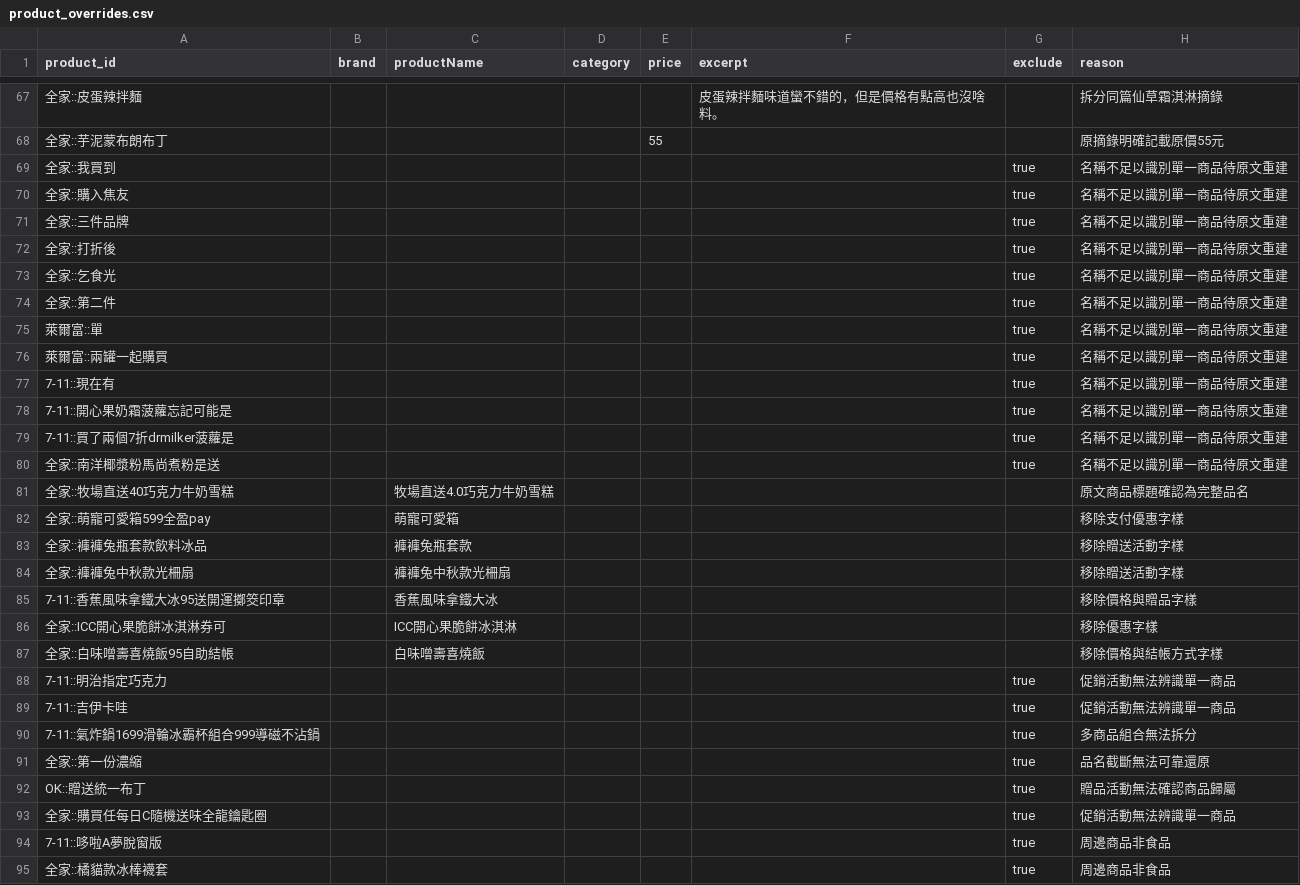
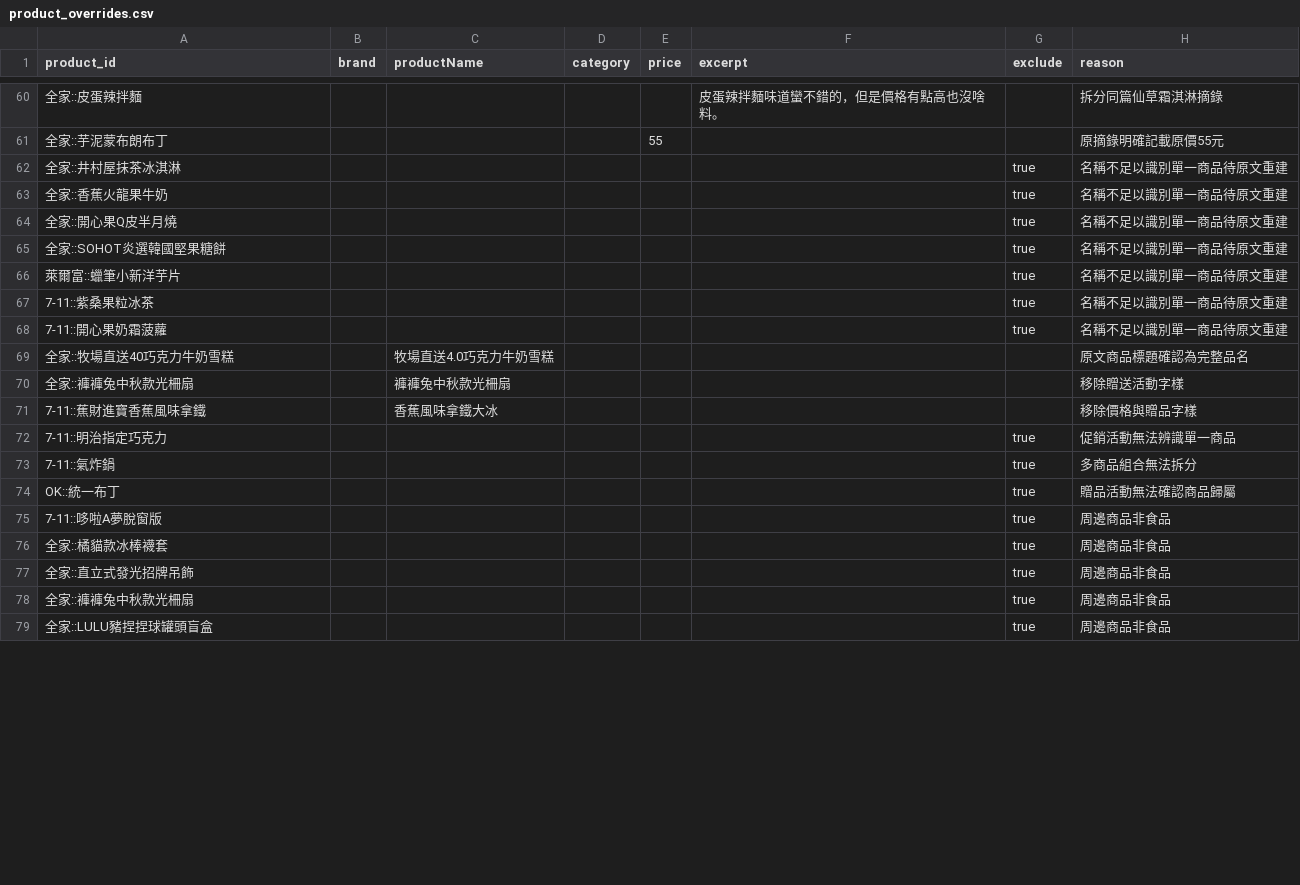
Before and after one commit to YuHsunWang/cvs-radar, a CSV file: data/labels/product_overrides.csv, drawn as a sheet; only a part is shown, gaps mark what is left out; the shorter side is filled out with more unchanged rows; the diff covers the shown part only.

```diff
--- a/data/labels/product_overrides.csv
+++ b/data/labels/product_overrides.csv
@@ -68,27 +61,15 @@ product_id,brand,productName,category,price,excerpt,exclude,reason
 全家::芋泥蒙布朗布丁,,,,55,,,原摘錄明確記載原價55元
-全家::我買到,,,,,,true,名稱不足以識別單一商品待原文重建
-全家::購入焦友,,,,,,true,名稱不足以識別單一商品待原文重建
-全家::三件品牌,,,,,,true,名稱不足以識別單一商品待原文重建
-全家::打折後,,,,,,true,名稱不足以識別單一商品待原文重建
-全家::乞食光,,,,,,true,名稱不足以識別單一商品待原文重建
-全家::第二件,,,,,,true,名稱不足以識別單一商品待原文重建
-萊爾富::單,,,,,,true,名稱不足以識別單一商品待原文重建
-萊爾富::兩罐一起購買,,,,,,true,名稱不足以識別單一商品待原文重建
-7-11::現在有,,,,,,true,名稱不足以識別單一商品待原文重建
-7-11::開心果奶霜菠蘿忘記可能是,,,,,,true,名稱不足以識別單一商品待原文重建
-7-11::買了兩個7折drmilker菠蘿是,,,,,,true,名稱不足以識別單一商品待原文重建
-全家::南洋椰漿粉馬尚煮粉是送,,,,,,true,名稱不足以識別單一商品待原文重建
+全家::井村屋抹茶冰淇淋,,,,,,true,名稱不足以識別單一商品待原文重建
+全家::香蕉火龍果牛奶,,,,,,true,名稱不足以識別單一商品待原文重建
+全家::開心果Q皮半月燒,,,,,,true,名稱不足以識別單一商品待原文重建
+全家::SOHOT炎選韓國堅果糖餅,,,,,,true,名稱不足以識別單一商品待原文重建
+萊爾富::蠟筆小新洋芋片,,,,,,true,名稱不足以識別單一商品待原文重建
+7-11::紫桑果粒冰茶,,,,,,true,名稱不足以識別單一商品待原文重建
+7-11::開心果奶霜菠蘿,,,,,,true,名稱不足以識別單一商品待原文重建
 全家::牧場直送40巧克力牛奶雪糕,,牧場直送4.0巧克力牛奶雪糕,,,,,原文商品標題確認為完整品名
-全家::萌寵可愛箱599全盈pay,,萌寵可愛箱,,,,,移除支付優惠字樣
-全家::褲褲兔瓶套款飲料冰品,,褲褲兔瓶套款,,,,,移除贈送活動字樣
 全家::褲褲兔中秋款光柵扇,,褲褲兔中秋款光柵扇,,,,,移除贈送活動字樣
-7-11::香蕉風味拿鐵大冰95送開運擲筊印章,,香蕉風味拿鐵大冰,,,,,移除價格與贈品字樣
-全家::ICC開心果脆餅冰淇淋券可,,ICC開心果脆餅冰淇淋,,,,,移除優惠字樣
-全家::白味噌壽喜燒飯95自助結帳,,白味噌壽喜燒飯,,,,,移除價格與結帳方式字樣
+7-11::蕉財進寶香蕉風味拿鐵,,香蕉風味拿鐵大冰,,,,,移除價格與贈品字樣
 7-11::明治指定巧克力,,,,,,true,促銷活動無法辨識單一商品
-7-11::吉伊卡哇,,,,,,true,促銷活動無法辨識單一商品
-7-11::氣炸鍋1699滑輪冰霸杯組合999導磁不沾鍋,,,,,,true,多商品組合無法拆分
-全家::第一份濃縮,,,,,,true,品名截斷無法可靠還原
-OK::贈送統一布丁,,,,,,true,贈品活動無法確認商品歸屬
-全家::購買任每日C隨機送味全龍鑰匙圈,,,,,,true,促銷活動無法辨識單一商品
+7-11::氣炸鍋,,,,,,true,多商品組合無法拆分
+OK::統一布丁,,,,,,true,贈品活動無法確認商品歸屬
 7-11::哆啦A夢脫窗版,,,,,,true,周邊商品非食品
```
Also changed, not shown: 8 removed rows and 18 edited cells elsewhere in this file, 10 other files.
